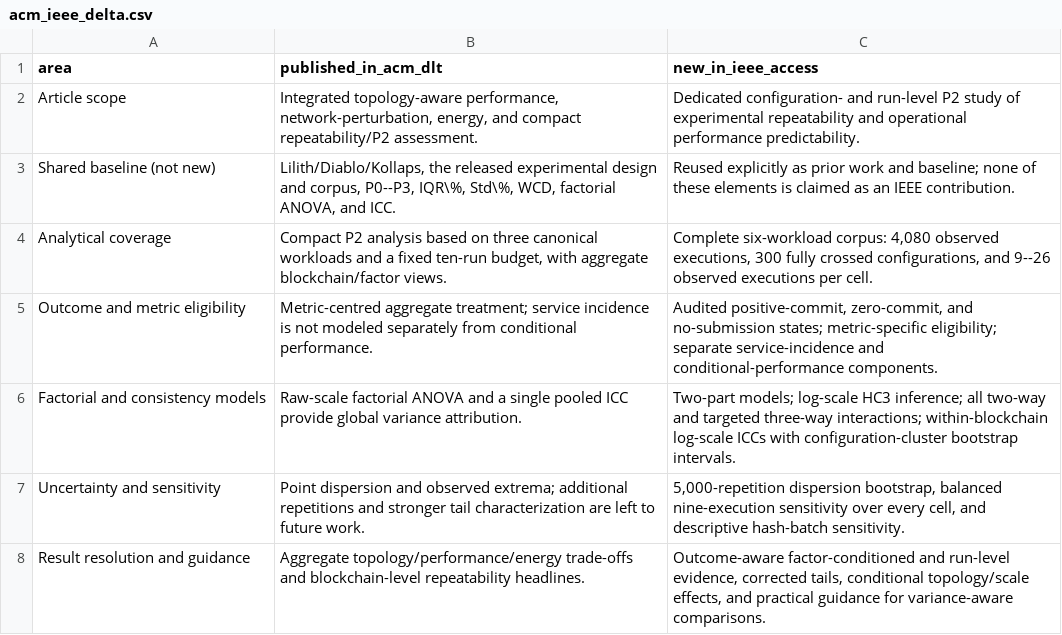
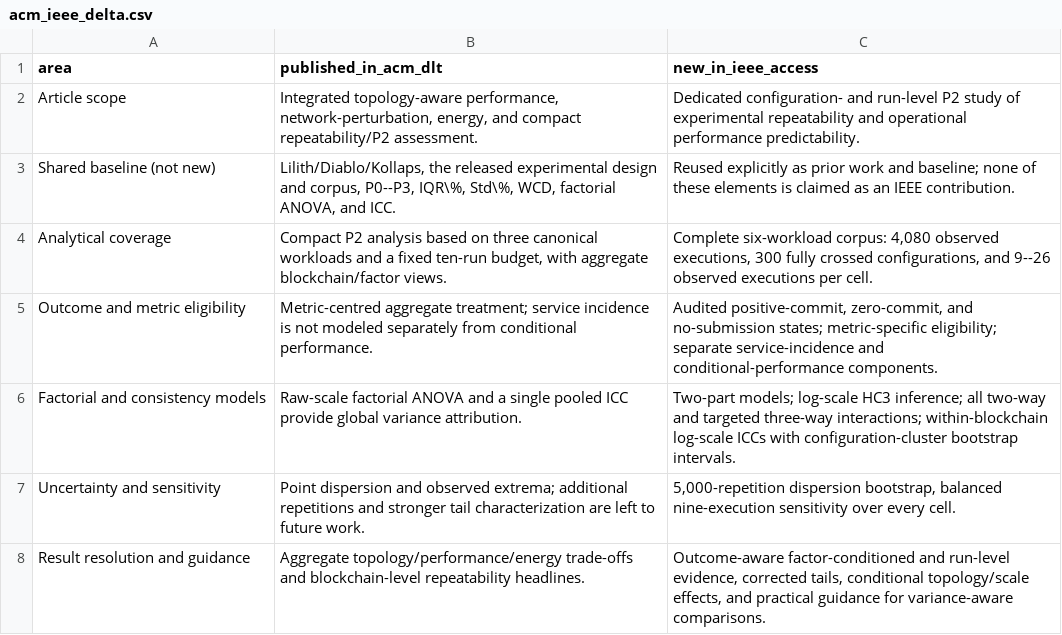
Before and after one commit to vindipe/blockchain-repeatability-benchmarking, a CSV file: outputs/revision/m8_study_delta/acm_ieee_delta.csv, drawn as a sheet.

```diff
--- a/outputs/revision/m8_study_delta/acm_ieee_delta.csv
+++ b/outputs/revision/m8_study_delta/acm_ieee_delta.csv
@@ -6,3 +6,3 @@ Outcome and metric eligibility,Metric-centred aggregate treatment; service incid
 Factorial and consistency models,Raw-scale factorial ANOVA and a single pooled ICC provide global variance attribution.,Two-part models; log-scale HC3 inference; all two-way and targeted three-way interactions; within-blockchain log-scale ICCs with configuration-cluster bootstrap intervals.
-Uncertainty and sensitivity,Point dispersion and observed extrema; additional repetitions and stronger tail characterization are left to future work.,"5,000-repetition dispersion bootstrap, balanced nine-execution sensitivity over every cell, and descriptive hash-batch sensitivity."
+Uncertainty and sensitivity,Point dispersion and observed extrema; additional repetitions and stronger tail characterization are left to future work.,"5,000-repetition dispersion bootstrap, balanced nine-execution sensitivity over every cell."
 Result resolution and guidance,Aggregate topology/performance/energy trade-offs and blockchain-level repeatability headlines.,"Outcome-aware factor-conditioned and run-level evidence, corrected tails, conditional topology/scale effects, and practical guidance for variance-aware comparisons."
```
Also changed, not shown: 13 other files.
